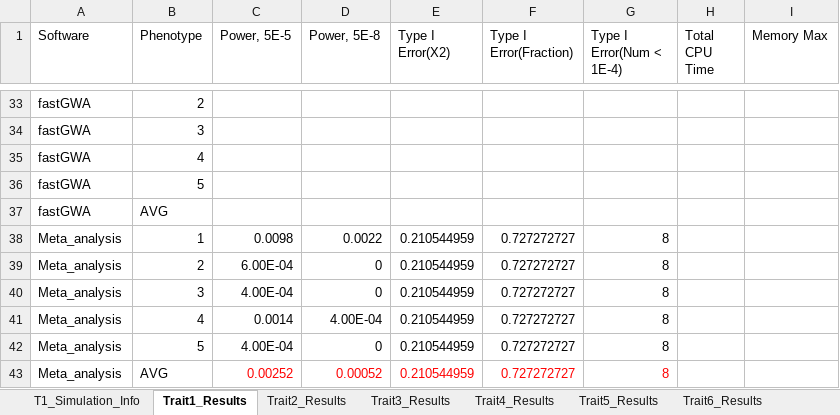
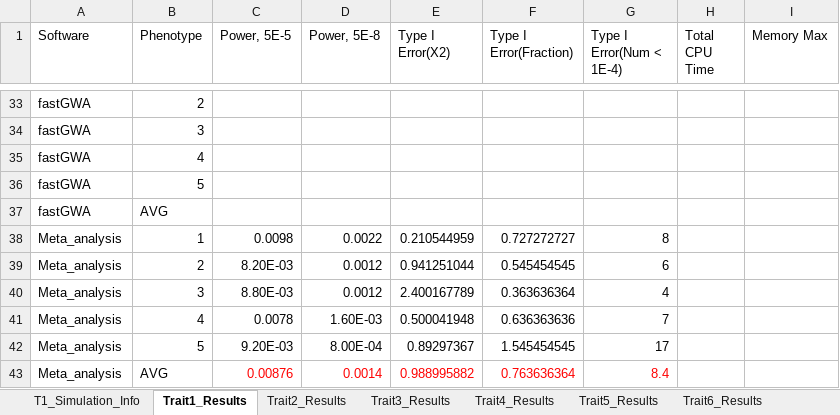
Before and after one commit to KirakiraZLY/An-evaluation-of-software-for-performing-GWAS-mixed-model-association-analysis, an Excel workbook: Tables/Table3_T1EandPower_Simulated.xlsx, sheet Trait1_Results, drawn as a sheet; only a part is shown, gaps mark what is left out; values as stored, in another font and other column widths than the file's, no borders; removed rows and columns are numbered as before the commit, all else as after; the diff names each change by its address in the sheet, - before the commit and + after, or states it on an @@ line.

```diff
--- a/Tables/Table3_T1EandPower_Simulated.xlsx (sheet Trait1_Results)
+++ b/Tables/Table3_T1EandPower_Simulated.xlsx (sheet Trait1_Results)
-row 39: Meta_analysis | 2 | 6.00E-04 | 0 | 0.210544959 | 0.727272727 | 8
-row 40: Meta_analysis | 3 | 4.00E-04 | 0 | 0.210544959 | 0.727272727 | 8
-row 41: Meta_analysis | 4 | 0.0014 | 4.00E-04 | 0.210544959 | 0.727272727 | 8
-row 42: Meta_analysis | 5 | 4.00E-04 | 0 | 0.210544959 | 0.727272727 | 8
-row 43: Meta_analysis | AVG | 0.00252 | 0.00052 | 0.210544959 | 0.727272727 | 8
+row 39: Meta_analysis | 2 | 8.20E-03 | 0.0012 | 0.941251044 | 0.545454545 | 6
+row 40: Meta_analysis | 3 | 8.80E-03 | 0.0012 | 2.400167789 | 0.363636364 | 4
+row 41: Meta_analysis | 4 | 0.0078 | 1.60E-03 | 0.500041948 | 0.636363636 | 7
+row 42: Meta_analysis | 5 | 9.20E-03 | 8.00E-04 | 0.89297367 | 1.545454545 | 17
+row 43: Meta_analysis | AVG | 0.00876 | 0.0014 | 0.988995882 | 0.763636364 | 8.4
```
Also changed, not shown: 1 other file.
